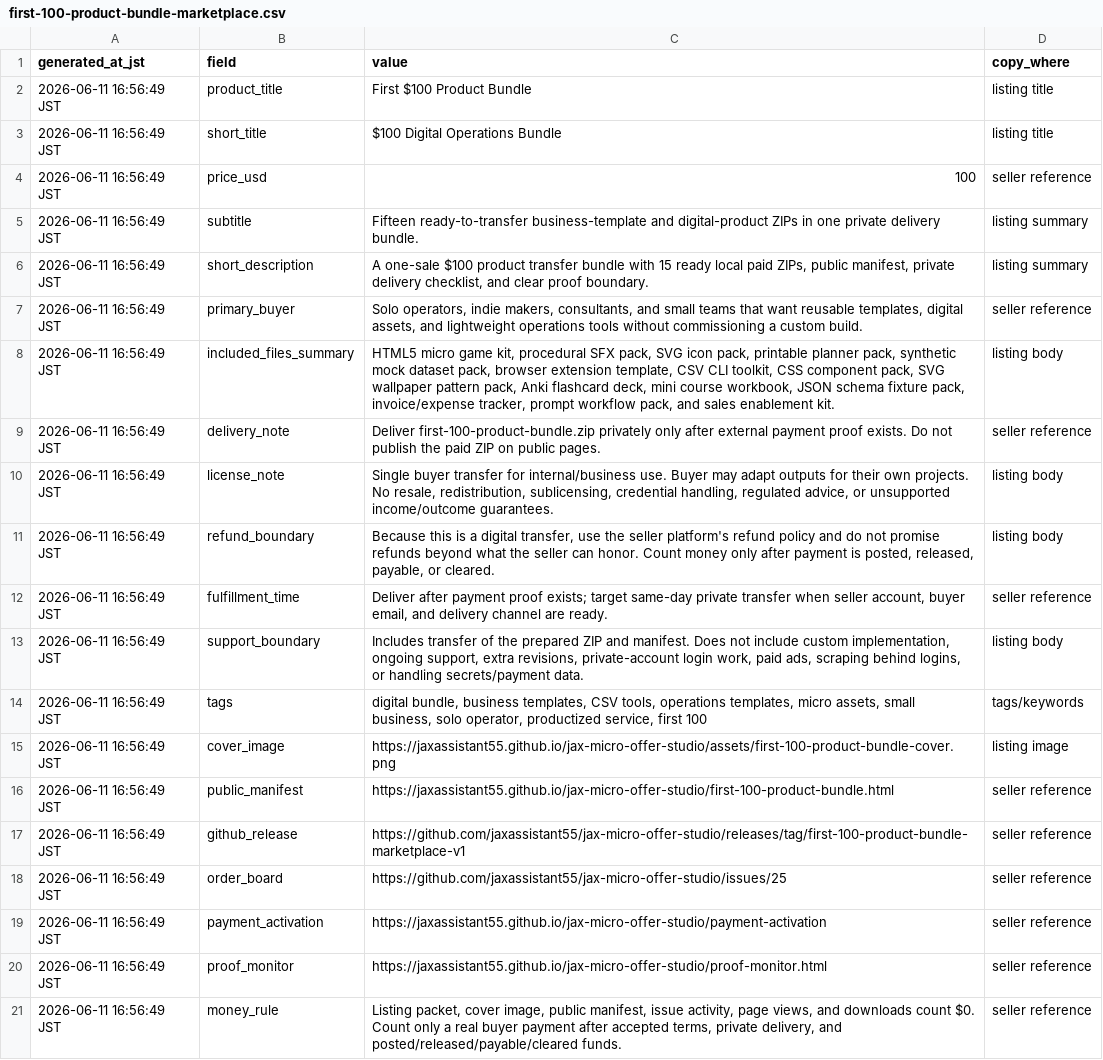
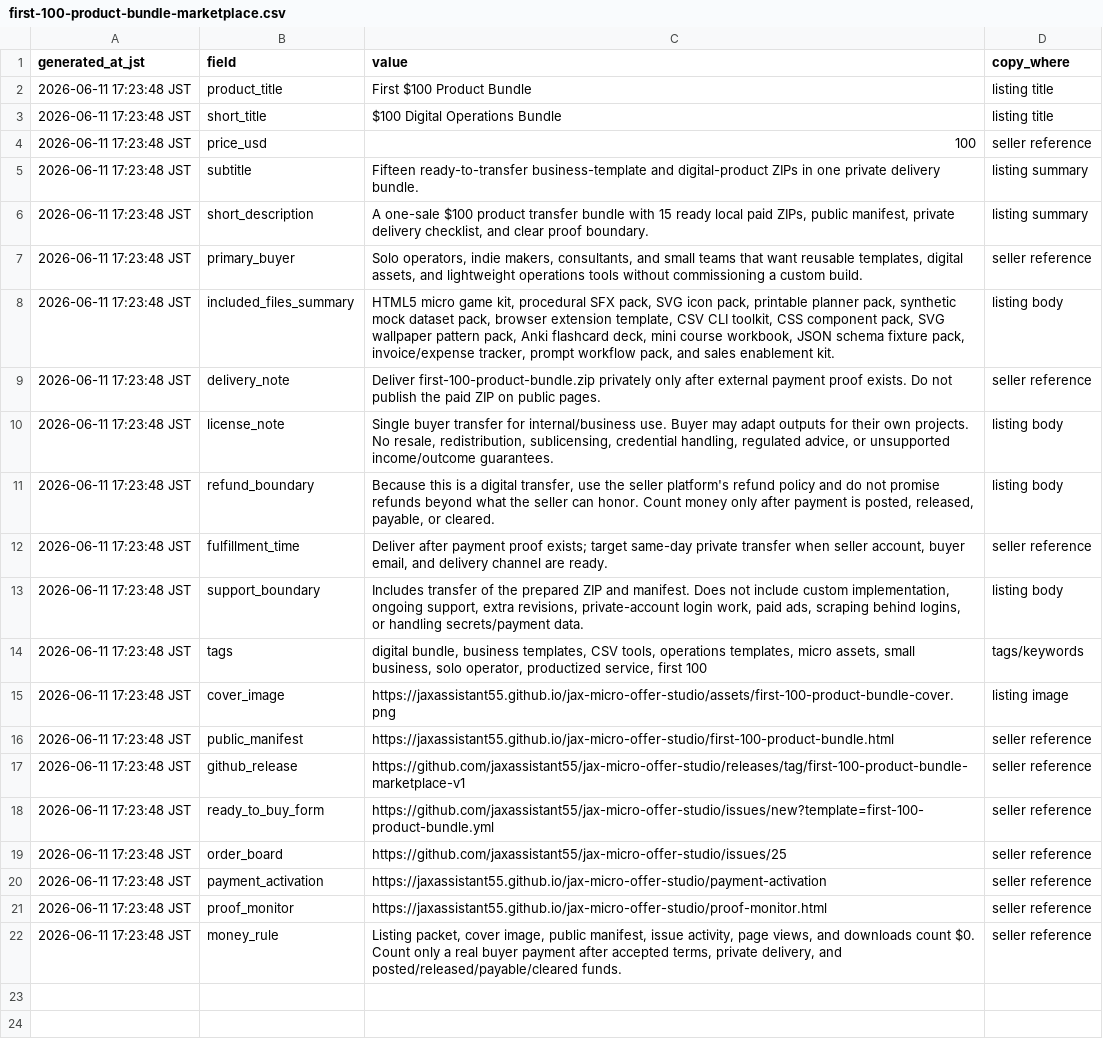
Before and after one commit to jaxassistant55/jax-micro-offer-studio, a CSV file: first-100-product-bundle-marketplace.csv, drawn as a sheet; addresses are those after the commit; the diff names each change by its address in the sheet, - before the commit and + after, or states it on an @@ line.

```diff
--- a/first-100-product-bundle-marketplace.csv
+++ b/first-100-product-bundle-marketplace.csv
-A2:A17 (generated_at_jst): 2026-06-11 16:56:49 JST
+A2:A17 (generated_at_jst): 2026-06-11 17:23:48 JST
+row 18: 2026-06-11 17:23:48 JST | ready_to_buy_form | https://github.com/jaxassistant55/jax-micro-offer-studio/issues/new?template=first-100-product-bundle.yml | seller reference
-A19:A22 (generated_at_jst): 2026-06-11 16:56:49 JST
+A19:A22 (generated_at_jst): 2026-06-11 17:23:48 JST
```
Also changed, not shown: paid-offer-action-catalog.csv, 14 other files.
